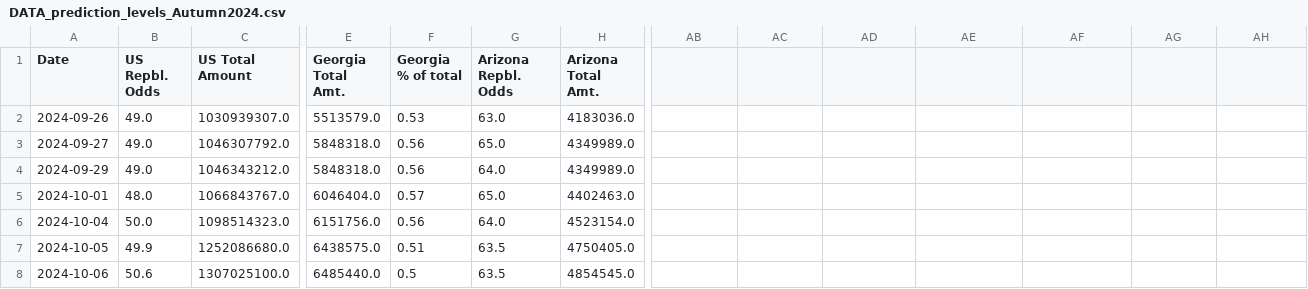
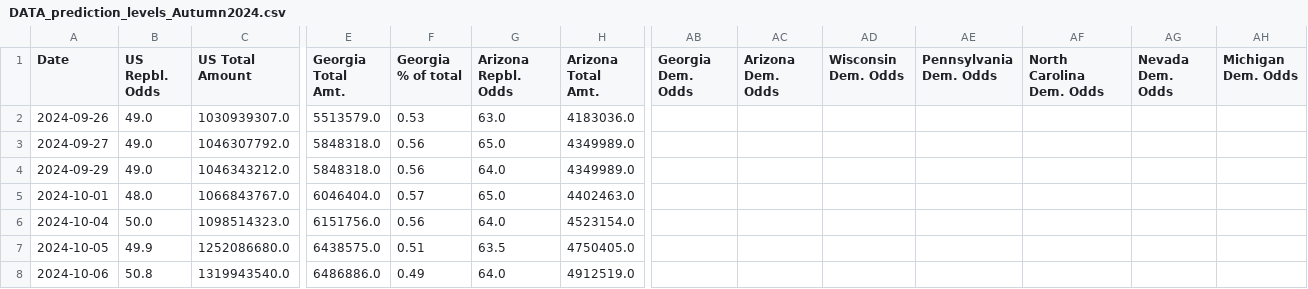
Before and after one commit to Anderche/prediction_mkt_election_2024, a CSV file: DATA_prediction_levels_Autumn2024.csv, drawn as a sheet; only a part is shown, gaps mark what is left out; the diff covers the shown part only; the diff names each change by its address in the sheet, - before the commit and + after, or states it on an @@ line.

Commit message:
Added scripts for data scraping, including US data and Polymarket. Implemented demo for full page scraping. Created multiple versions of main script

```diff
--- a/DATA_prediction_levels_Autumn2024.csv
+++ b/DATA_prediction_levels_Autumn2024.csv
-AB1: (empty)
+AB1: Georgia Dem. Odds
-AC1: (empty)
+AC1: Arizona Dem. Odds
-AD1: (empty)
+AD1: Wisconsin Dem. Odds
-AE1: (empty)
+AE1: Pennsylvania Dem. Odds
-AF1: (empty)
+AF1: North Carolina Dem. Odds
-AG1: (empty)
+AG1: Nevada Dem. Odds
-AH1: (empty)
+AH1: Michigan Dem. Odds
-B8 (US Repbl. Odds): 50.6
+B8 (US Repbl. Odds): 50.8
-C8 (US Total Amount): 1307025100.0
+C8 (US Total Amount): 1319943540.0
-E8 (Georgia Total Amt.): 6485440.0
+E8 (Georgia Total Amt.): 6486886.0
-F8 (Georgia % of total): 0.5
+F8 (Georgia % of total): 0.49
-G8 (Arizona Repbl. Odds): 63.5
+G8 (Arizona Repbl. Odds): 64.0
-H8 (Arizona Total Amt.): 4854545.0
+H8 (Arizona Total Amt.): 4912519.0
```
Also changed, not shown: 11 edited cells elsewhere in this file, 11 other files.
